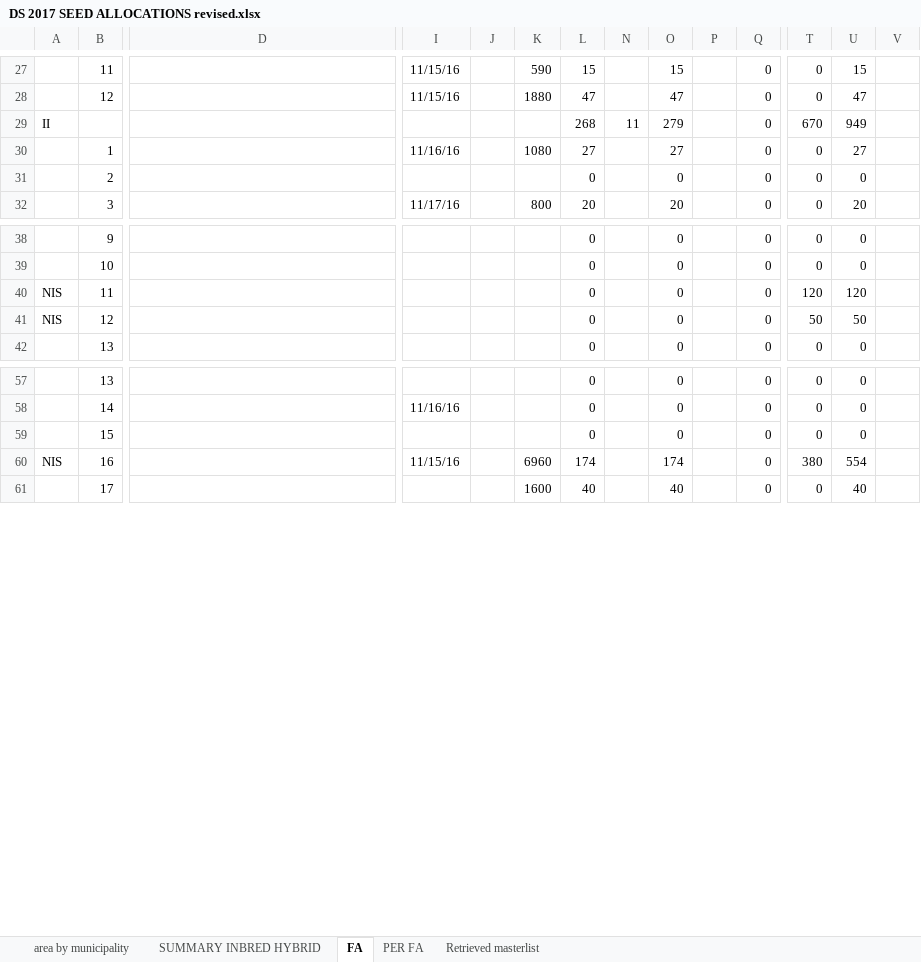
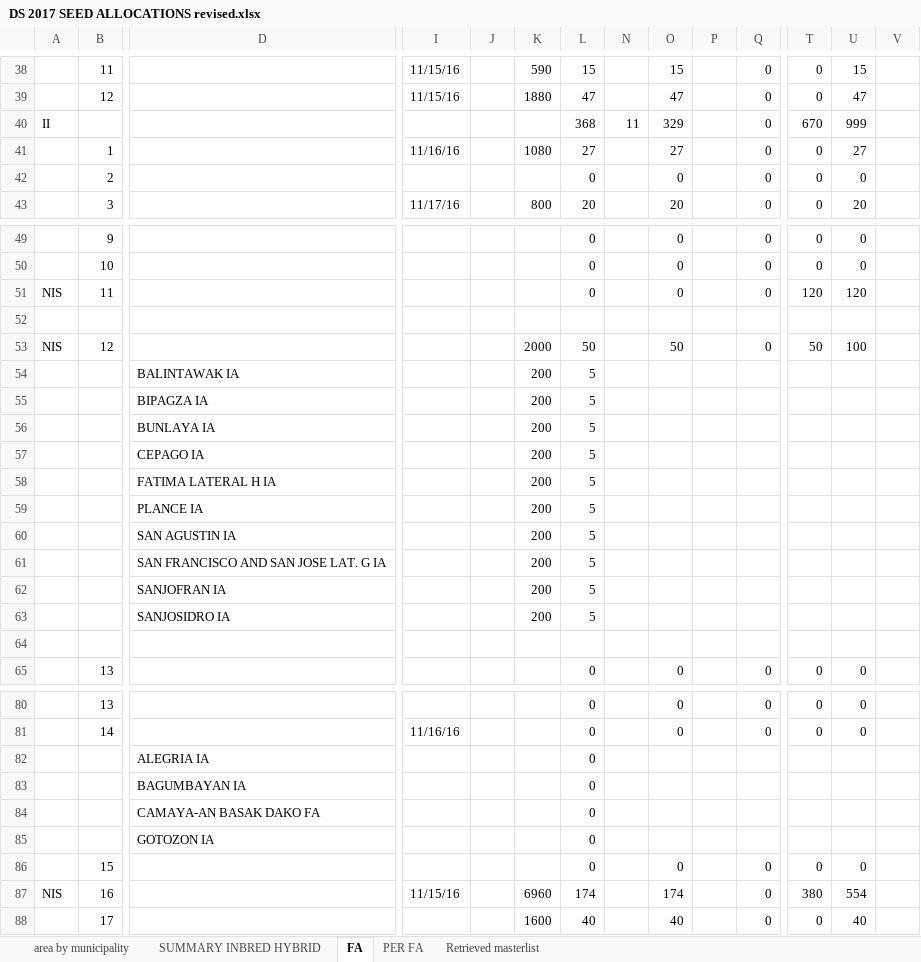
Before and after one commit to jowinlee/PATCO-SEEDSUPPORT, an Excel workbook: DS 2017 Seed Support/DS 2017 SEED ALLOCATIONS revised.xlsx, sheet FA, drawn as a sheet; only a part is shown, gaps mark what is left out; values as stored, in another font and other column widths than the file's, no cell formats; addresses are those after the commit; rows hold the shown columns only; the diff covers the shown part only; the diff names each change by its address in the sheet, - before the commit and + after, or states it on an @@ line.

```diff
--- a/DS 2017 Seed Support/DS 2017 SEED ALLOCATIONS revised.xlsx (sheet FA)
+++ b/DS 2017 Seed Support/DS 2017 SEED ALLOCATIONS revised.xlsx (sheet FA)
-L40: 268
+L40: 368
-O40: 279
+O40: 329
-U40: 949
+U40: 999
+row 52: (empty)
-K53: (empty)
+K53: 2000
-L53: 0
+L53: 50
-O53: 0
+O53: 50
-U53: 50
+U53: 100
+row 54:  |  | BALINTAWAK IA |  |  | 200 | 5
+row 55:  |  | BIPAGZA IA |  |  | 200 | 5
+row 56:  |  | BUNLAYA IA |  |  | 200 | 5
+row 57:  |  | CEPAGO IA |  |  | 200 | 5
+row 58:  |  | FATIMA LATERAL H IA |  |  | 200 | 5
+row 59:  |  | PLANCE IA |  |  | 200 | 5
+row 60:  |  | SAN AGUSTIN IA |  |  | 200 | 5
+row 61:  |  | SAN FRANCISCO AND SAN JOSE LAT. G IA |  |  | 200 | 5
+row 62:  |  | SANJOFRAN IA |  |  | 200 | 5
+row 63:  |  | SANJOSIDRO IA |  |  | 200 | 5
+row 64: (empty)
+row 82:  |  | ALEGRIA IA |  |  |  | 0
+row 83:  |  | BAGUMBAYAN IA |  |  |  | 0
+row 84:  |  | CAMAYA-AN BASAK DAKO FA |  |  |  | 0
+row 85:  |  | GOTOZON IA |  |  |  | 0
```
Also changed, not shown: 11 added rows, 1 moved row, 2 hidden or unhidden rows, 13 edited cells and merged cells elsewhere in this sheet, sheet SUMMARY INBRED HYBRID, cell formats, formulas that keep their value, 1 other file.
